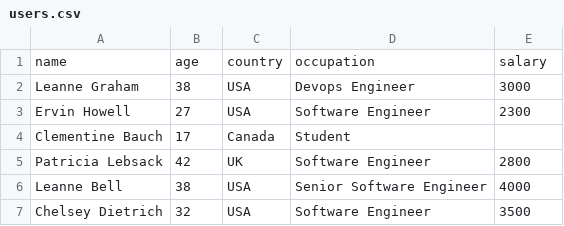
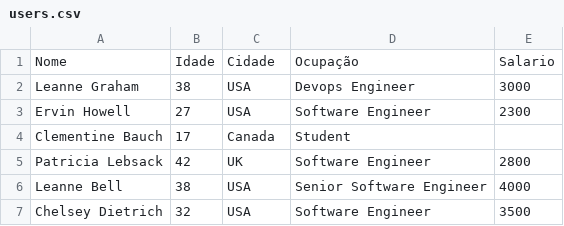
Before and after one commit to sampaioautomacao/Atomautomacao, a CSV file: users.csv, drawn as a sheet; removed rows and columns are numbered as before the commit, all else as after; the diff names each change by its address in the sheet, - before the commit and + after, or states it on an @@ line.

Commit message:
Translate CSV headers to Portuguese

```diff
--- a/users.csv
+++ b/users.csv
-row 1: name | age | country | occupation | salary
+row 1: Nome | Idade | Cidade | Ocupação | Salario
```
